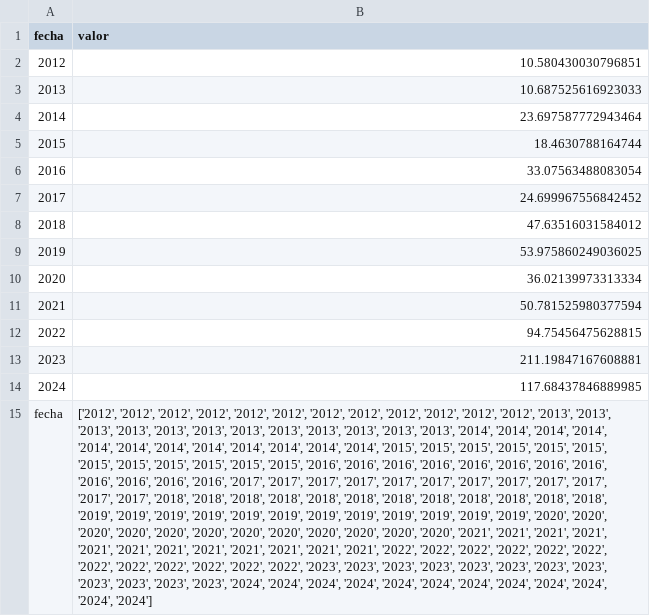
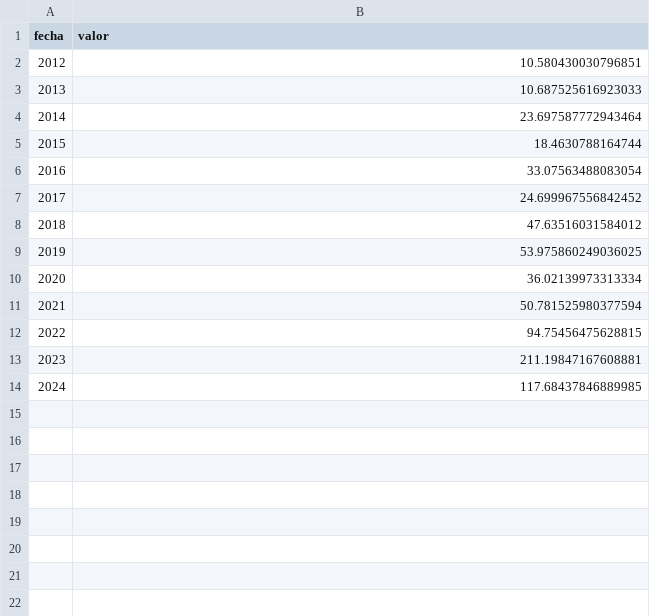
Before and after one commit to TomasVerniano/ANALISIS_POBLACION_ARGENTINA_AED, a CSV file: DATA_PROCESADA/ECONOMIA/inflacion_2012_2024.csv, drawn as a sheet; the diff names each change by its address in the sheet, - before the commit and + after, or states it on an @@ line.

```diff
--- a/DATA_PROCESADA/ECONOMIA/inflacion_2012_2024.csv
+++ b/DATA_PROCESADA/ECONOMIA/inflacion_2012_2024.csv
-row 15: fecha | ['2012', '2012', '2012', '2012', '2012', '2012', '2012', '2012', '2012', '2012', '2012', '2012', '2013', '2013', '2013', '2013', '2013', '2013', '2013', '2013', '2013', '2013', '2013', '2013', '2014', '2014', '2014', '2014', '2014', '2014', '2014', '2014', '2014', '2014', '2014', '2014', '2015', '2015', '2015', '2015', '2015', '2015', '2015', '2015', '2015', '2015', '2015', '2015', '2016', '2016', '2016', '2016', '2016', '2016', '2016', '2016', '2016', '2016', '2016', '2016', '2017', '2017', '2017', '2017', '2017', '2017', '2017', '2017', '2017', '2017', '2017', '2017', '2018', '2018', '2018', '2018', '2018', '2018', '2018', '2018', '2018', '2018', '2018', '2018', '2019', '2019', '2019', '2019', '2019', '2019', '2019', '2019', '2019', '2019', '2019', '2019', '2020', '2020', '2020', '2020', '2020', '2020', '2020', '2020', '2020', '2020', '2020', '2020', '2021', '2021', '2021', '2021', '2021', '2021', '2021', '2021', '2021', '2021', '2021', '2021', '2022', '2022', '2022', '2022', '2022', '2022', '2022', '2022', '2022', '2022', '2022', '2022', '2023', '2023', '2023', '2023', '2023', '2023', '2023', '2023', '2023', '2023', '2023', '2023', '2024', '2024', '2024', '2024', '2024', '2024', '2024', '2024', '2024', '2024', '2024', '2024']
```
Also changed, not shown: DATA/POBLACION/cantidad_de_nacimientos_edad_madre_por_anio_de_nacimiento_2012_2024.csv, 4 other files.
